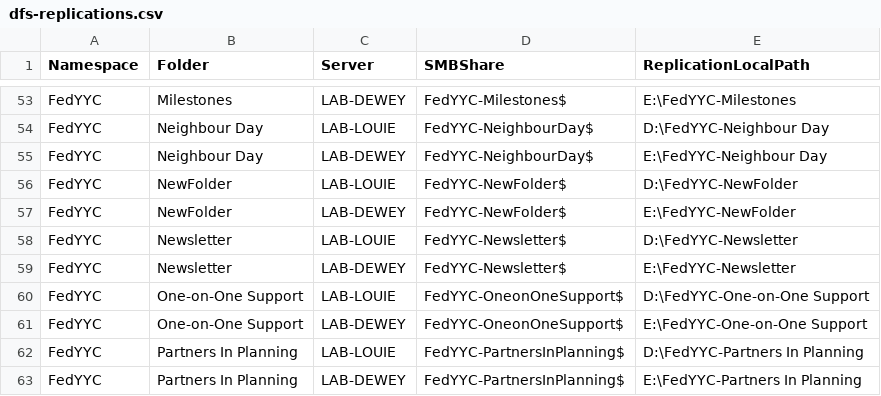
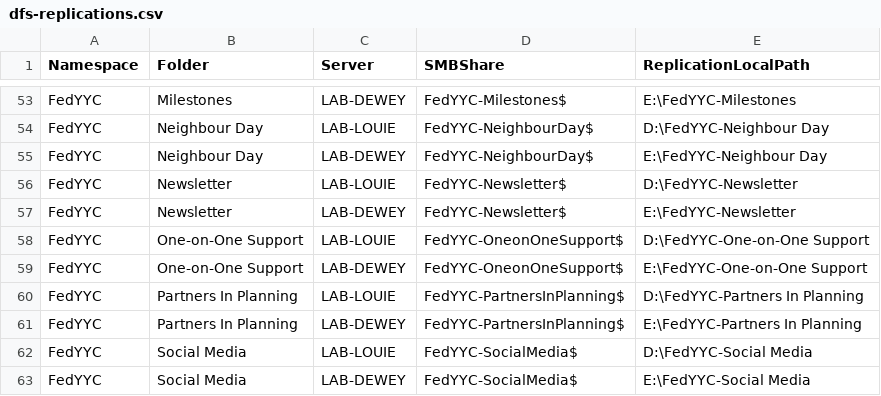
Before and after one commit to yayen0936/new-file-management-system, a CSV file: derivatives/dfs-replications.csv, drawn as a sheet; only a part is shown, gaps mark what is left out; the shorter side is filled out with more unchanged rows; the diff names each change by its address in the sheet, - before the commit and + after, or states it on an @@ line.

```diff
--- a/derivatives/dfs-replications.csv
+++ b/derivatives/dfs-replications.csv
-row 56: FedYYC | NewFolder | LAB-LOUIE | FedYYC-NewFolder$ | D:\FedYYC-NewFolder
-row 57: FedYYC | NewFolder | LAB-DEWEY | FedYYC-NewFolder$ | E:\FedYYC-NewFolder
```
Also changed, not shown: derivatives/ad-domainlocal-groups.csv, derivatives/ntfs-permissions__LAB-DEWEY.csv, 5 other files.
